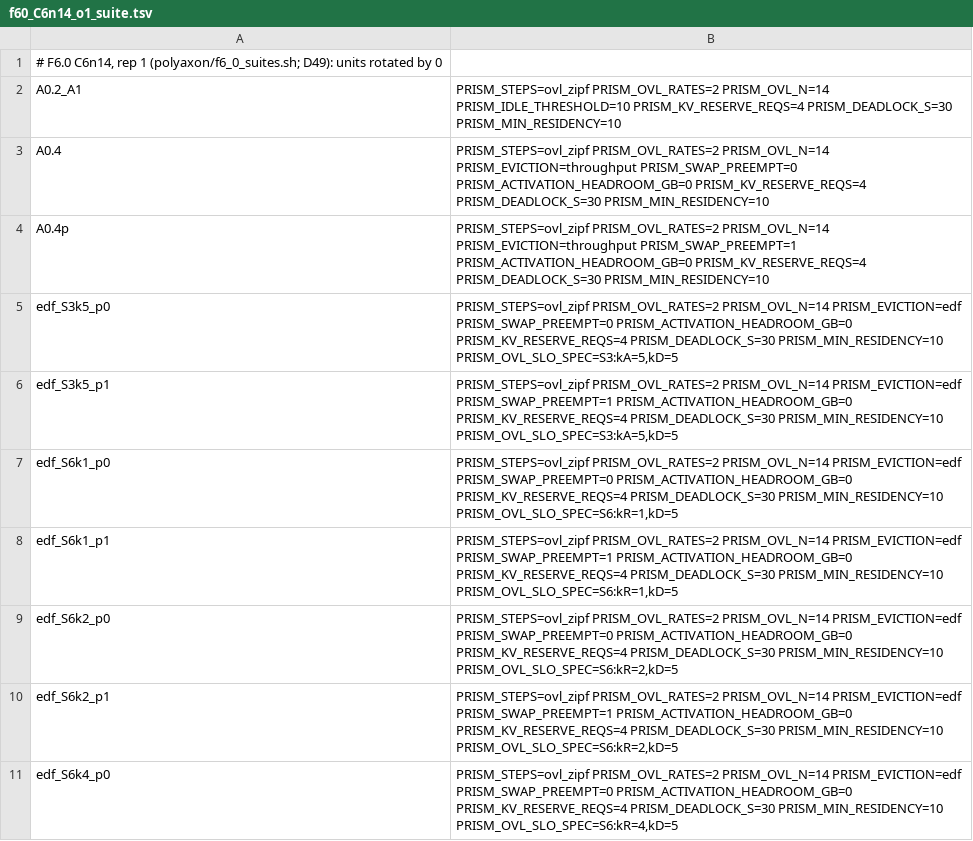
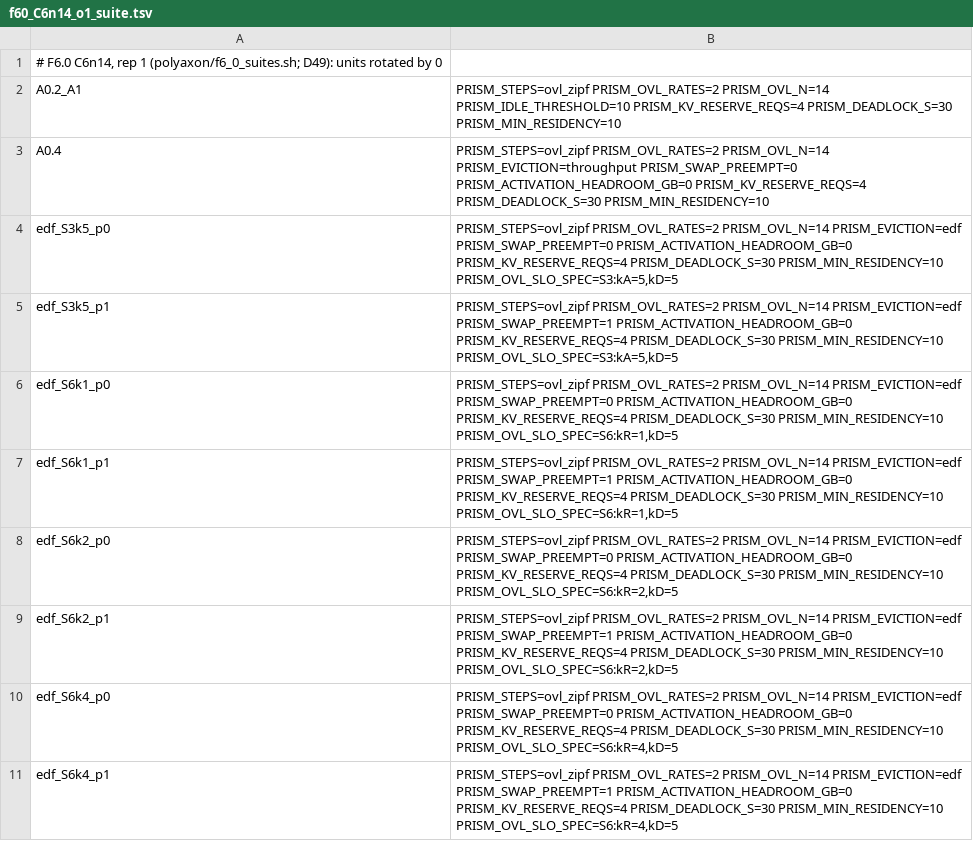
Before and after one commit to gabrielliman/prism-research, a TSV file: polyaxon/configs/f60_C6n14_o1_suite.tsv, drawn as a sheet; only a part is shown; the shorter side is filled out with more unchanged rows; the diff names each change by its address in the sheet, - before the commit and + after, or states it on an @@ line.

```diff
--- a/polyaxon/configs/f60_C6n14_o1_suite.tsv
+++ b/polyaxon/configs/f60_C6n14_o1_suite.tsv
-row 4: A0.4p | PRISM_STEPS=ovl_zipf PRISM_OVL_RATES=2 PRISM_OVL_N=14 PRISM_EVICTION=throughput PRISM_SWAP_PREEMPT=1 PRISM_ACTIVATION_HEADROOM_GB=0 PRISM_KV_RESERVE_REQS=4 PRISM_DEADLOCK_S=30 PRISM_MIN_RESIDENCY=10
```
Also changed, not shown: polyaxon/configs/f60_C6n14_o2_suite.tsv, polyaxon/configs/f60_C6n14_o3_suite.tsv, 11 other files.
